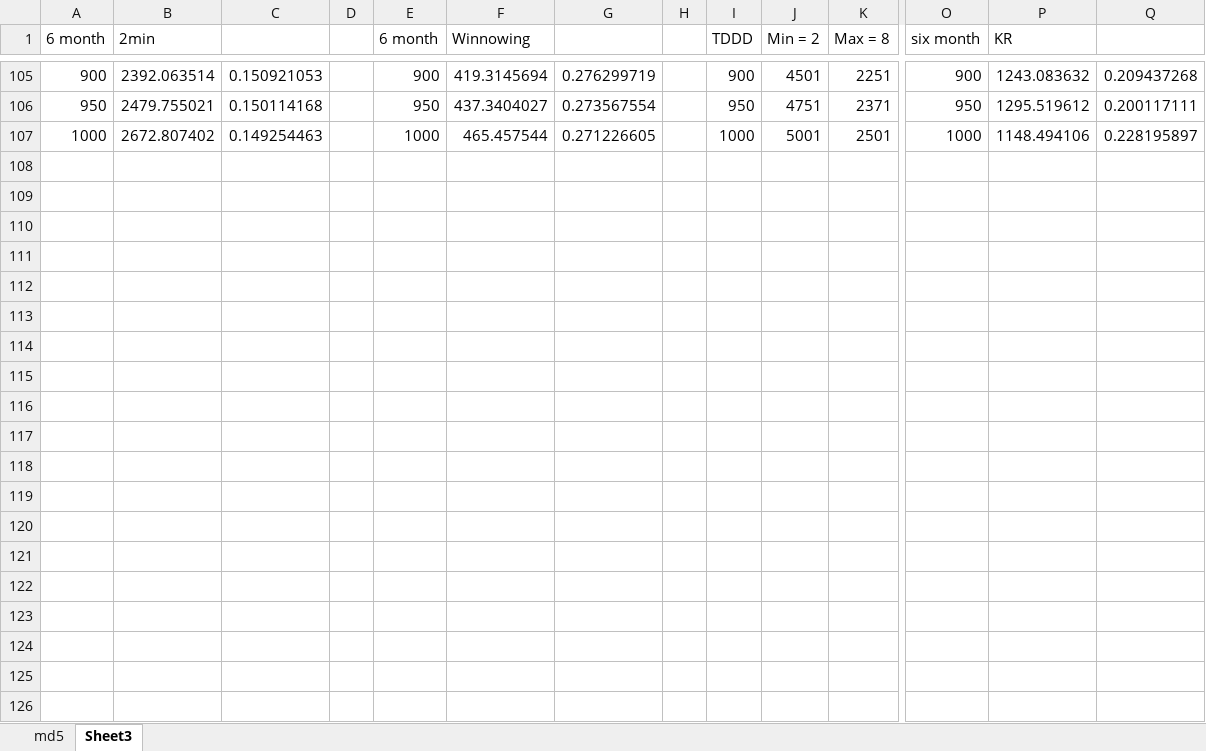
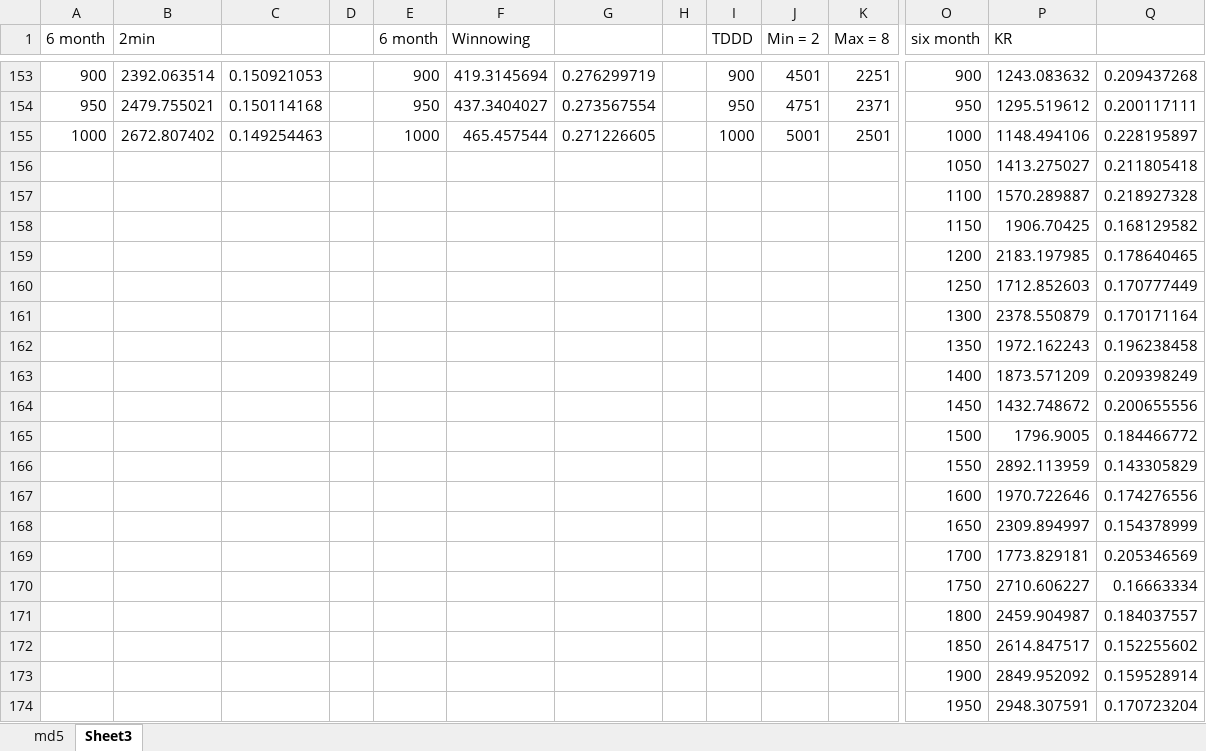
Before and after one commit to therealshah/Thesis, an Excel workbook: graphs/archiveRunnings.xlsx, sheet Sheet3, drawn as a sheet; only a part is shown, gaps mark what is left out; values as stored, in another font and other column widths than the file's, no borders; charts and pictures not drawn; rows hold the shown columns only; the diff covers the shown part only; the diff names each change by its address in the sheet, - before the commit and + after, or states it on an @@ line.

```diff
--- a/graphs/archiveRunnings.xlsx (sheet Sheet3)
+++ b/graphs/archiveRunnings.xlsx (sheet Sheet3)
+row 156:  |  |  |  |  |  |  |  |  |  |  | 1050 | 1413.275027 | 0.211805418
+row 157:  |  |  |  |  |  |  |  |  |  |  | 1100 | 1570.289887 | 0.218927328
+row 158:  |  |  |  |  |  |  |  |  |  |  | 1150 | 1906.70425 | 0.168129582
+row 159:  |  |  |  |  |  |  |  |  |  |  | 1200 | 2183.197985 | 0.178640465
+row 160:  |  |  |  |  |  |  |  |  |  |  | 1250 | 1712.852603 | 0.170777449
+row 161:  |  |  |  |  |  |  |  |  |  |  | 1300 | 2378.550879 | 0.170171164
+row 162:  |  |  |  |  |  |  |  |  |  |  | 1350 | 1972.162243 | 0.196238458
+row 163:  |  |  |  |  |  |  |  |  |  |  | 1400 | 1873.571209 | 0.209398249
+row 164:  |  |  |  |  |  |  |  |  |  |  | 1450 | 1432.748672 | 0.200655556
+row 165:  |  |  |  |  |  |  |  |  |  |  | 1500 | 1796.9005 | 0.184466772
+row 166:  |  |  |  |  |  |  |  |  |  |  | 1550 | 2892.113959 | 0.143305829
+row 167:  |  |  |  |  |  |  |  |  |  |  | 1600 | 1970.722646 | 0.174276556
+row 168:  |  |  |  |  |  |  |  |  |  |  | 1650 | 2309.894997 | 0.154378999
+row 169:  |  |  |  |  |  |  |  |  |  |  | 1700 | 1773.829181 | 0.205346569
+row 170:  |  |  |  |  |  |  |  |  |  |  | 1750 | 2710.606227 | 0.16663334
+row 171:  |  |  |  |  |  |  |  |  |  |  | 1800 | 2459.904987 | 0.184037557
+row 172:  |  |  |  |  |  |  |  |  |  |  | 1850 | 2614.847517 | 0.152255602
+row 173:  |  |  |  |  |  |  |  |  |  |  | 1900 | 2849.952092 | 0.159528914
+row 174:  |  |  |  |  |  |  |  |  |  |  | 1950 | 2948.307591 | 0.170723204
```
Also changed, not shown: 69 added rows and 96 edited cells elsewhere in this sheet, charts or pictures, 3 other files.
